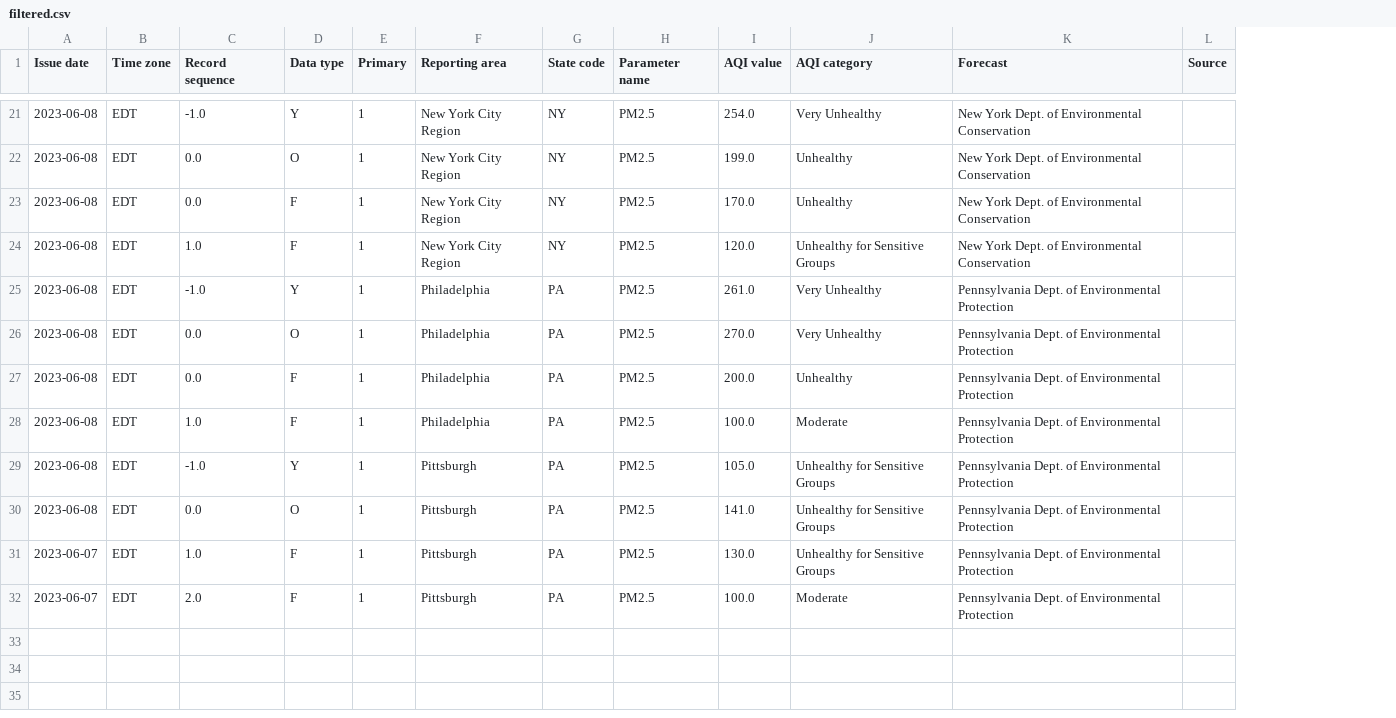
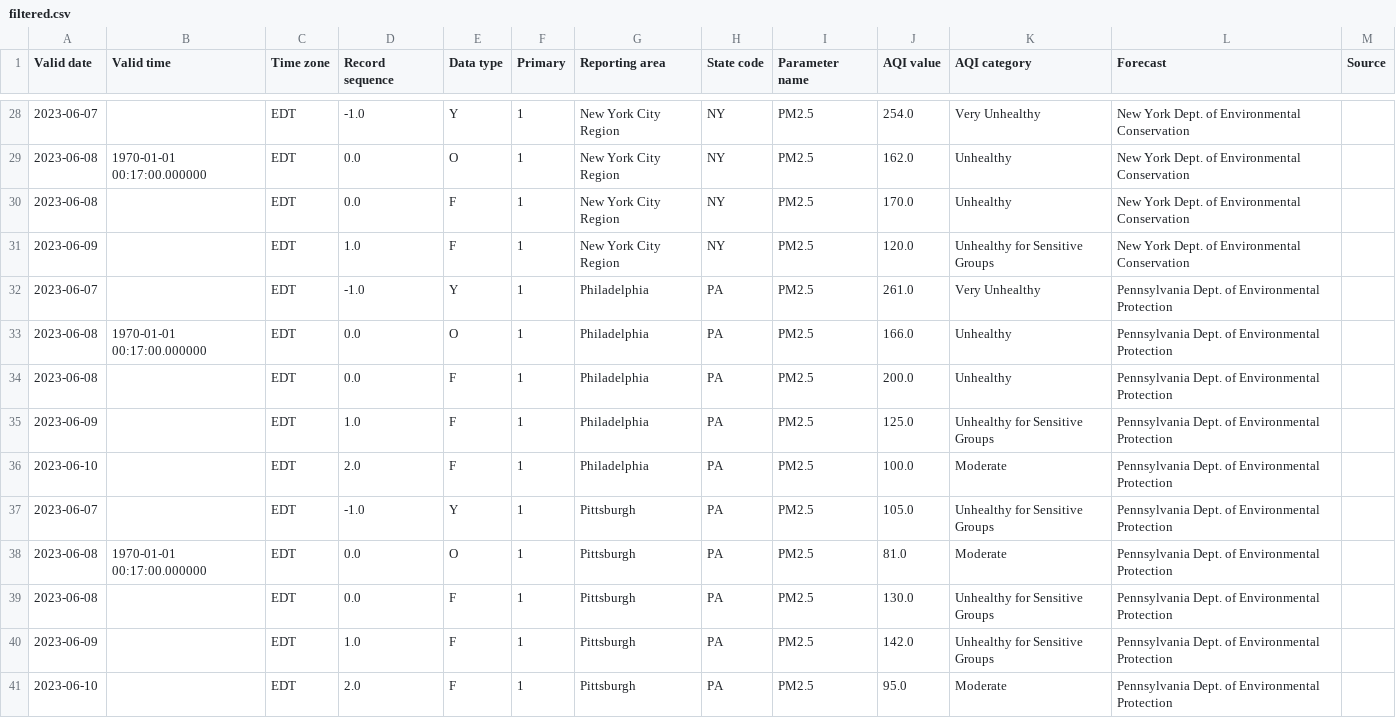
Before and after one commit to nprapps/aqi-process, a CSV file: filtered.csv, drawn as a sheet; only a part is shown, gaps mark what is left out; addresses are those after the commit; the diff covers the shown part only; the diff names each change by its address in the sheet, - before the commit and + after, or states it on an @@ line.

```diff
--- a/filtered.csv
+++ b/filtered.csv
+column B (Valid time), rows 29-33: 1970-01-01 00:17:00.000000 |  |  |  | 1970-01-01 00:17:00.000000; row 38: 1970-01-01 00:17:00.000000
-A1: Issue date
+A1: Valid date
-A28 (Valid date): 2023-06-08
+A28 (Valid date): 2023-06-07
-J29 (AQI value): 199.0
+J29 (AQI value): 162.0
-A31 (Valid date): 2023-06-08
+A31 (Valid date): 2023-06-09
-A32 (Valid date): 2023-06-08
+A32 (Valid date): 2023-06-07
-J33 (AQI value): 270.0
+J33 (AQI value): 166.0
-K33 (AQI category): Very Unhealthy
+K33 (AQI category): Unhealthy
+row 35: 2023-06-09 |  | EDT | 1.0 | F | 1 | Philadelphia | PA | PM2.5 | 125.0 | Unhealthy for Sensitive Groups | Pennsylvania Dept. of Environmental Protection
-A36 (Valid date): 2023-06-08
+A36 (Valid date): 2023-06-10
-D36 (Record sequence): 1.0
+D36 (Record sequence): 2.0
-A37 (Valid date): 2023-06-08
+A37 (Valid date): 2023-06-07
-J38 (AQI value): 141.0
+J38 (AQI value): 81.0
-K38 (AQI category): Unhealthy for Sensitive Groups
+K38 (AQI category): Moderate
-A39 (Valid date): 2023-06-07
+A39 (Valid date): 2023-06-08
-D39 (Record sequence): 1.0
+D39 (Record sequence): 0.0
+row 40: 2023-06-09 |  | EDT | 1.0 | F | 1 | Pittsburgh | PA | PM2.5 | 142.0 | Unhealthy for Sensitive Groups | Pennsylvania Dept. of Environmental Protection
-A41 (Valid date): 2023-06-07
+A41 (Valid date): 2023-06-10
-J41 (AQI value): 100.0
+J41 (AQI value): 95.0
```
Also changed, not shown: 7 added rows and 25 edited cells elsewhere in this file, 11 other files.
